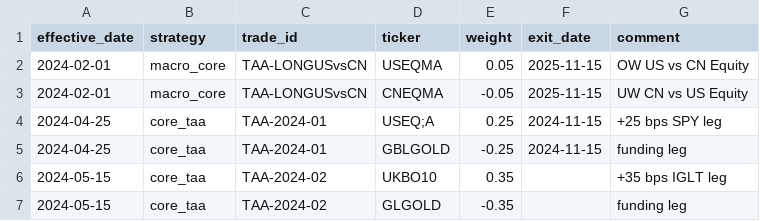
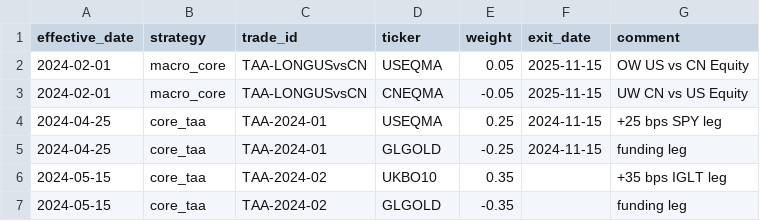
Before and after one commit to bbcon/TheNewMacroWorldFund, a CSV file: data/reference/taa_weights_history.csv, drawn as a sheet.

Commit message:
updated code to ensure trade summaries now work

```diff
--- a/data/reference/taa_weights_history.csv
+++ b/data/reference/taa_weights_history.csv
@@ -3,4 +3,4 @@ effective_date,strategy,trade_id,ticker,weight,exit_date,comment
 2024-02-01,macro_core,TAA-LONGUSvsCN,CNEQMA,-0.05,2025-11-15,"UW CN vs US Equity"
-2024-04-25,core_taa,TAA-2024-01,USEQ;A,0.25,2024-11-15,"+25 bps SPY leg"
-2024-04-25,core_taa,TAA-2024-01,GBLGOLD,-0.25,2024-11-15,"funding leg"
+2024-04-25,core_taa,TAA-2024-01,USEQMA,0.25,2024-11-15,"+25 bps SPY leg"
+2024-04-25,core_taa,TAA-2024-01,GLGOLD,-0.25,2024-11-15,"funding leg"
 2024-05-15,core_taa,TAA-2024-02,UKBO10,0.35,,"+35 bps IGLT leg"
```
Also changed, not shown: 12 other files.
